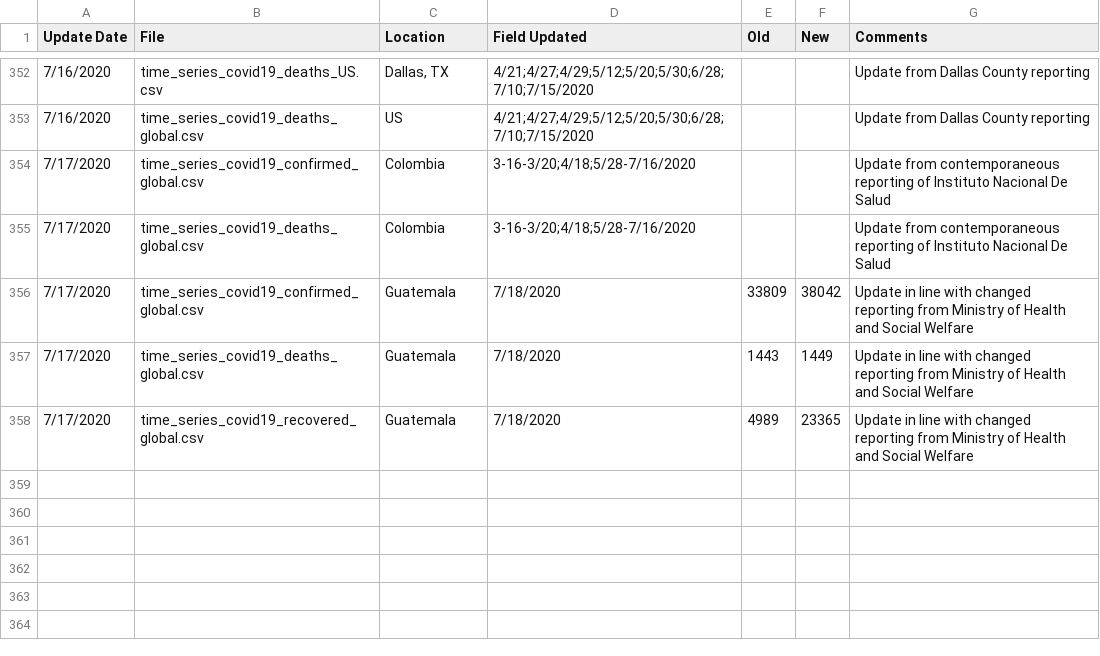
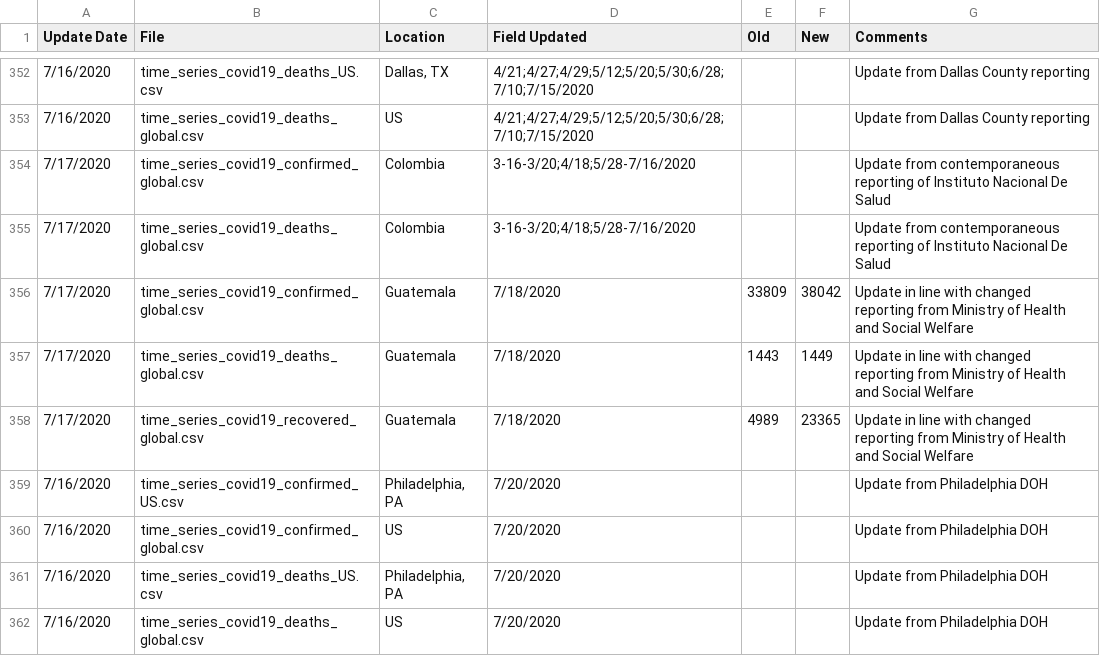
Before and after one commit to stfurkan/pancovid19, a CSV file: python/datasets/Errata.csv, drawn as a sheet; only a part is shown, gaps mark what is left out; the diff names each change by its address in the sheet, - before the commit and + after, or states it on an @@ line.

```diff
--- a/python/datasets/Errata.csv
+++ b/python/datasets/Errata.csv
+row 359: 7/16/2020 | time_series_covid19_confirmed_US.csv | Philadelphia, PA | 7/20/2020 |  |  | Update from Philadelphia DOH
+row 360: 7/16/2020 | time_series_covid19_confirmed_global.csv | US | 7/20/2020 |  |  | Update from Philadelphia DOH
+row 361: 7/16/2020 | time_series_covid19_deaths_US.csv | Philadelphia, PA | 7/20/2020 |  |  | Update from Philadelphia DOH
+row 362: 7/16/2020 | time_series_covid19_deaths_global.csv | US | 7/20/2020 |  |  | Update from Philadelphia DOH
```
Also changed, not shown: python/datasets/time_series_covid19_confirmed_global.csv, python/datasets/time_series_covid19_deaths_global.csv, 15 other files.
